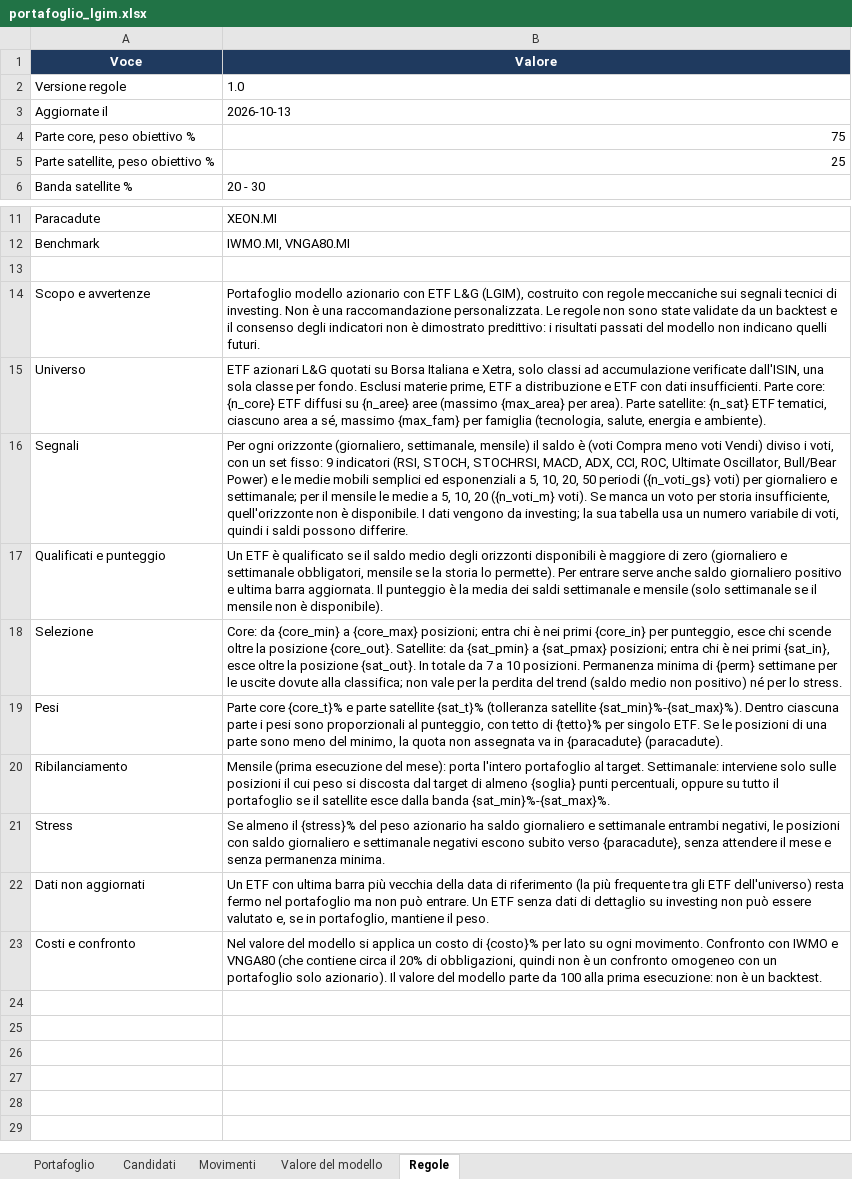
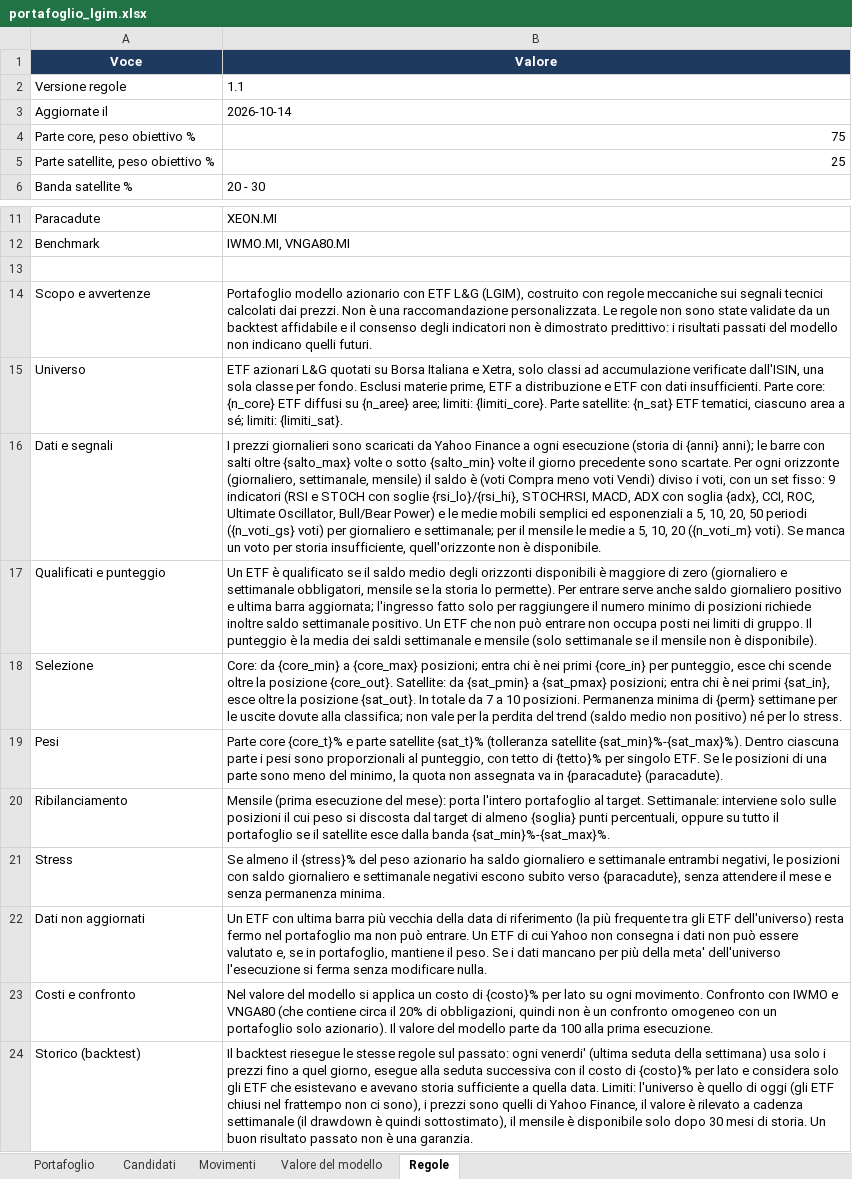
Before and after one commit to Giorgiogoldoni/LGIM, an Excel workbook: data/portafoglio_lgim.xlsx, sheet Regole, drawn as a sheet; only a part is shown, gaps mark what is left out; values as stored, in another font and other column widths than the file's, no borders; removed rows and columns are numbered as before the commit, all else as after; the diff names each change by its address in the sheet, - before the commit and + after, or states it on an @@ line.

```diff
--- a/data/portafoglio_lgim.xlsx (sheet Regole)
+++ b/data/portafoglio_lgim.xlsx (sheet Regole)
-B2 (Valore): 1.0
+B2 (Valore): 1.1
-B3 (Valore): 2026-10-13
+B3 (Valore): 2026-10-14
-B14 (Valore): …segnali tecnici di investing. Non è una raccomandazione personalizzata. Le regole non sono state validate da un backtest e il…
+B14 (Valore): …segnali tecnici calcolati dai prezzi. Non è una raccomandazione personalizzata. Le regole non sono state validate da un backtest affidabile e il…
-B15 (Valore): …su {n_aree} aree (massimo {max_area} per area). Parte satellite: {n_sat} ETF tematici, ciascuno area a sé, massimo {max_fam} per famiglia (tecnologia, salute, energia e ambiente).
+B15 (Valore): …su {n_aree} aree; limiti: {limiti_core}. Parte satellite: {n_sat} ETF tematici, ciascuno area a sé; limiti: {limiti_sat}.
-row 16: Segnali | Per ogni orizzonte (giornaliero, settimanale, mensile) il saldo è (voti Compra meno voti Vendi) diviso i voti, con un set fisso: 9 indicatori (RSI, STOCH, STOCHRSI, MACD, ADX, CCI, ROC, Ultimate Oscillator, Bull/Bear Power) e le medie mobili semplici ed esponenziali a 5, 10, 20, 50 periodi ({n_voti_gs} voti) per giornaliero e settimanale; per il mensile le medie a 5, 10, 20 ({n_voti_m} voti). Se manca un voto per storia insufficiente, quell'orizzonte non è disponibile. I dati vengono da investing; la sua tabella usa un numero variabile di voti, quindi i saldi possono differire.
+row 16: Dati e segnali | I prezzi giornalieri sono scaricati da Yahoo Finance a ogni esecuzione (storia di {anni} anni); le barre con salti oltre {salto_max} volte o sotto {salto_min} volte il giorno precedente sono scartate. Per ogni orizzonte (giornaliero, settimanale, mensile) il saldo è (voti Compra meno voti Vendi) diviso i voti, con un set fisso: 9 indicatori (RSI e STOCH con soglie {rsi_lo}/{rsi_hi}, STOCHRSI, MACD, ADX con soglia {adx}, CCI, ROC, Ultimate Oscillator, Bull/Bear Power) e le medie mobili semplici ed esponenziali a 5, 10, 20, 50 periodi ({n_voti_gs} voti) per giornaliero e settimanale; per il mensile le medie a 5, 10, 20 ({n_voti_m} voti). Se manca un voto per storia insufficiente, quell'orizzonte non è disponibile.
-B17 (Valore): …ultima barra aggiornata. Il punteggio…
+B17 (Valore): …ultima barra aggiornata; l'ingresso fatto solo per raggiungere il numero minimo di posizioni richiede inoltre saldo settimanale positivo. Un ETF che non può entrare non occupa posti nei limiti di gruppo. Il punteggio…
-B22 (Valore): …Un ETF senza dati di dettaglio su investing non può essere valutato e, se in portafoglio, mantiene il peso.
+B22 (Valore): …Un ETF di cui Yahoo non consegna i dati non può essere valutato e, se in portafoglio, mantiene il peso. Se i dati mancano per più della meta' dell'universo l'esecuzione si ferma senza modificare nulla.
-B23 (Valore): …alla prima esecuzione: non è un backtest.
+B23 (Valore): …alla prima esecuzione.
+row 24: Storico (backtest) | Il backtest riesegue le stesse regole sul passato: ogni venerdi' (ultima seduta della settimana) usa solo i prezzi fino a quel giorno, esegue alla seduta successiva con il costo di {costo}% per lato e considera solo gli ETF che esistevano e avevano storia sufficiente a quella data. Limiti: l'universo è quello di oggi (gli ETF chiusi nel frattempo non ci sono), i prezzi sono quelli di Yahoo Finance, il valore è rilevato a cadenza settimanale (il drawdown è quindi sottostimato), il mensile è disponibile solo dopo 30 mesi di storia. Un buon risultato passato non è una garanzia.
```
Also changed, not shown: sheet Candidati, sheet Portafoglio, sheet Movimenti, sheet Valore del modello, 3 other files.
